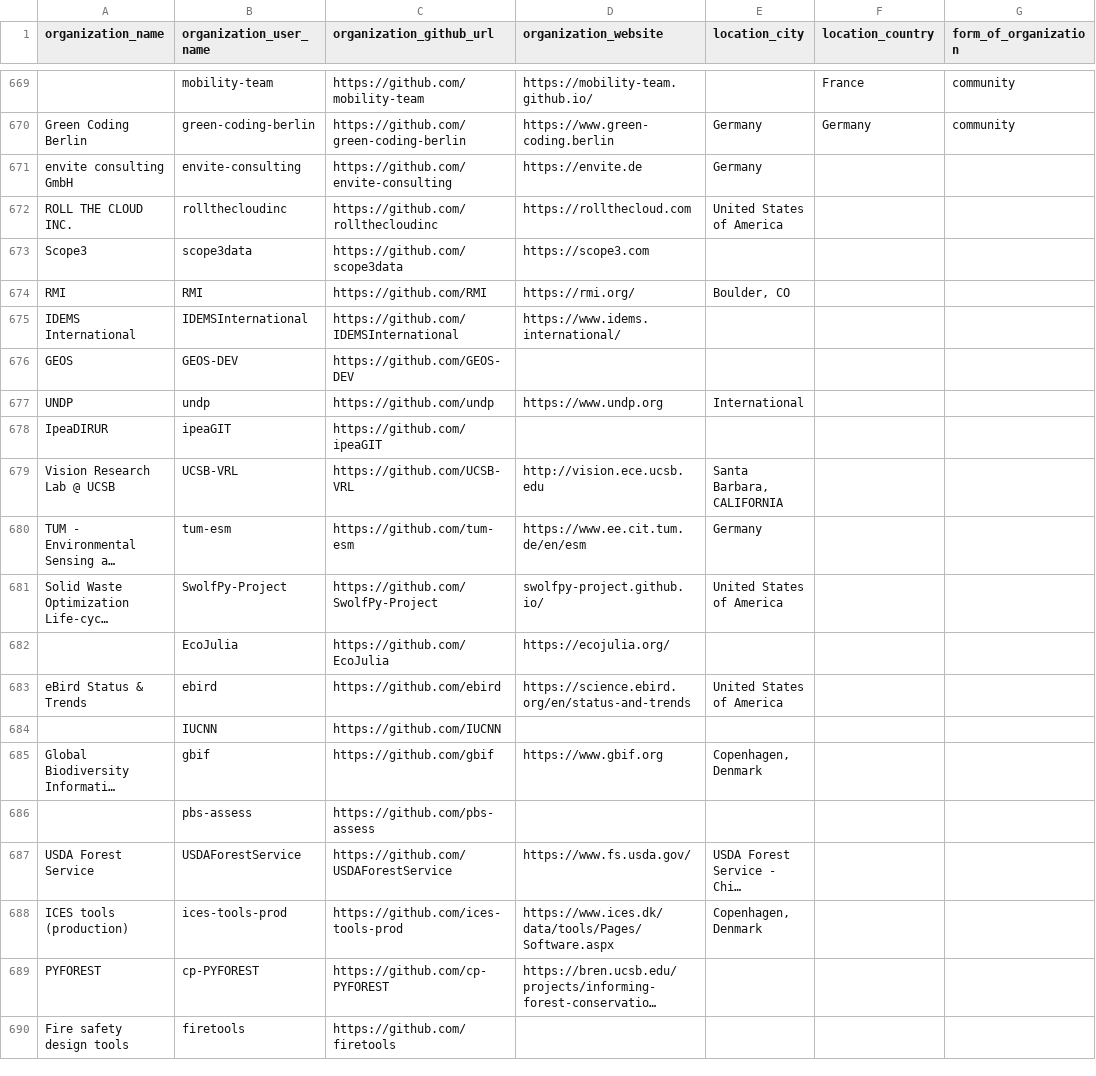
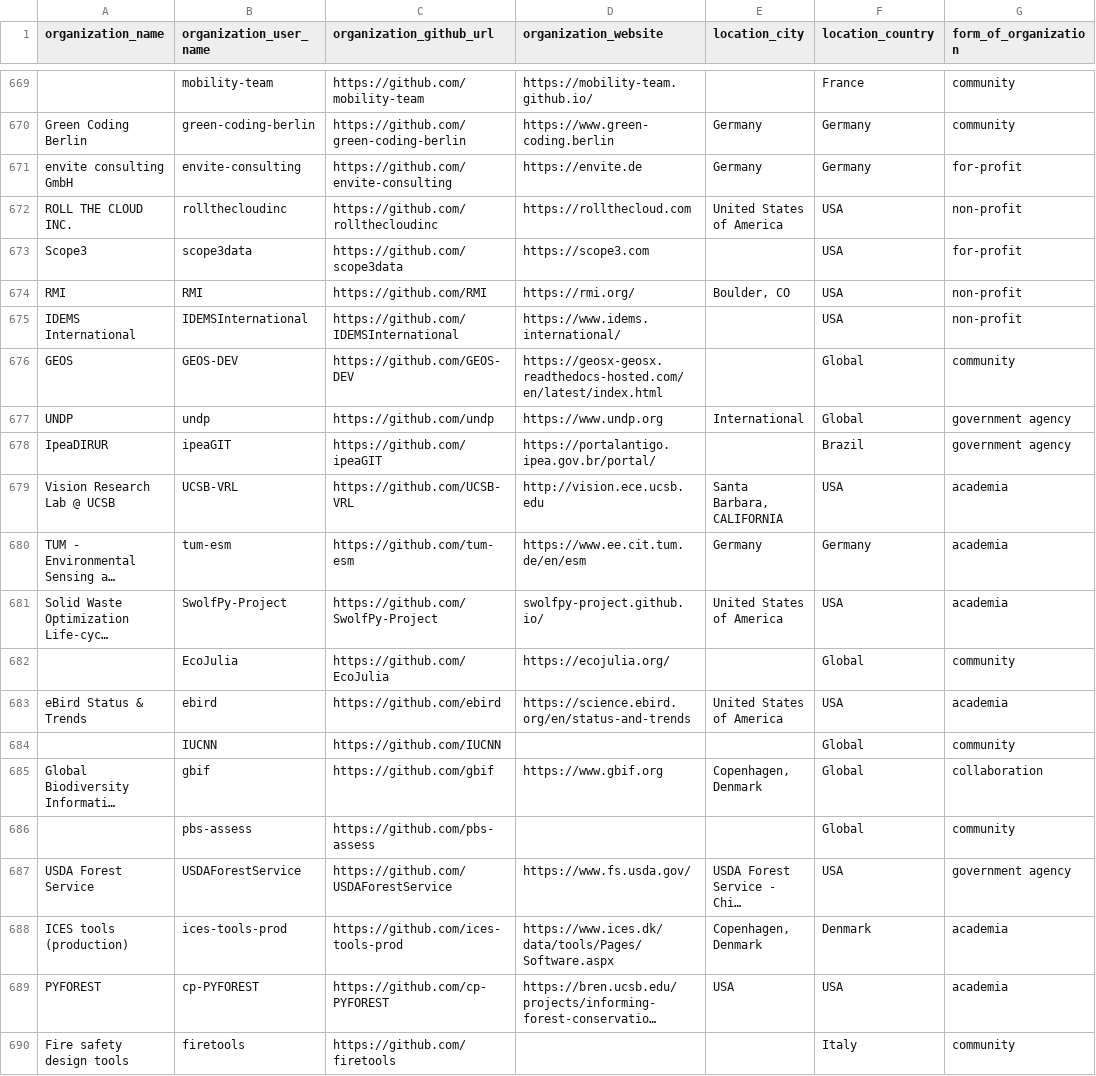
Before and after one commit to protontypes/AwesomeCure, a CSV file: csv/github_organizations.csv, drawn as a sheet; only a part is shown, gaps mark what is left out; long unchanged cells end in …; the diff covers the shown part only; the diff names each change by its address in the sheet, - before the commit and + after, or states it on an @@ line.

Commit message:
started labeling new organizations

```diff
--- a/csv/github_organizations.csv
+++ b/csv/github_organizations.csv
-F671 (location_country): (empty)
+F671 (location_country): Germany
-G671 (form_of_organization): (empty)
+G671 (form_of_organization): for-profit
-F672:F675 (location_country): (empty)
+F672:F675 (location_country): USA
-G672 (form_of_organization): (empty)
+G672 (form_of_organization): non-profit
-G673 (form_of_organization): (empty)
+G673 (form_of_organization): for-profit
-G674:G675 (form_of_organization): (empty)
+G674:G675 (form_of_organization): non-profit
-D676 (organization_website): (empty)
+D676 (organization_website): https://geosx-geosx.readthedocs-hosted.com/en/latest/index.html
-F676:F677 (location_country): (empty)
+F676:F677 (location_country): Global
-G676 (form_of_organization): (empty)
+G676 (form_of_organization): community
-G677:G678 (form_of_organization): (empty)
+G677:G678 (form_of_organization): government agency
-D678 (organization_website): (empty)
+D678 (organization_website): https://portalantigo.ipea.gov.br/portal/
-F678 (location_country): (empty)
+F678 (location_country): Brazil
-F679 (location_country): (empty)
+F679 (location_country): USA
-G679:G681 (form_of_organization): (empty)
+G679:G681 (form_of_organization): academia
-F680 (location_country): (empty)
+F680 (location_country): Germany
-F681 (location_country): (empty)
+F681 (location_country): USA
-F682 (location_country): (empty)
+F682 (location_country): Global
-G682 (form_of_organization): (empty)
+G682 (form_of_organization): community
-F683 (location_country): (empty)
+F683 (location_country): USA
-G683 (form_of_organization): (empty)
+G683 (form_of_organization): academia
-F684:F686 (location_country): (empty)
+F684:F686 (location_country): Global
-G684 (form_of_organization): (empty)
+G684 (form_of_organization): community
-G685 (form_of_organization): (empty)
+G685 (form_of_organization): collaboration
-G686 (form_of_organization): (empty)
+G686 (form_of_organization): community
-F687 (location_country): (empty)
+F687 (location_country): USA
-G687 (form_of_organization): (empty)
+G687 (form_of_organization): government agency
-F688 (location_country): (empty)
+F688 (location_country): Denmark
-G688:G689 (form_of_organization): (empty)
+G688:G689 (form_of_organization): academia
-E689 (location_city): (empty)
+E689 (location_city): USA
-F689 (location_country): (empty)
+F689 (location_country): USA
-F690 (location_country): (empty)
+F690 (location_country): Italy
-G690 (form_of_organization): (empty)
+G690 (form_of_organization): community
```
Also changed, not shown: 12 edited cells elsewhere in this file.
